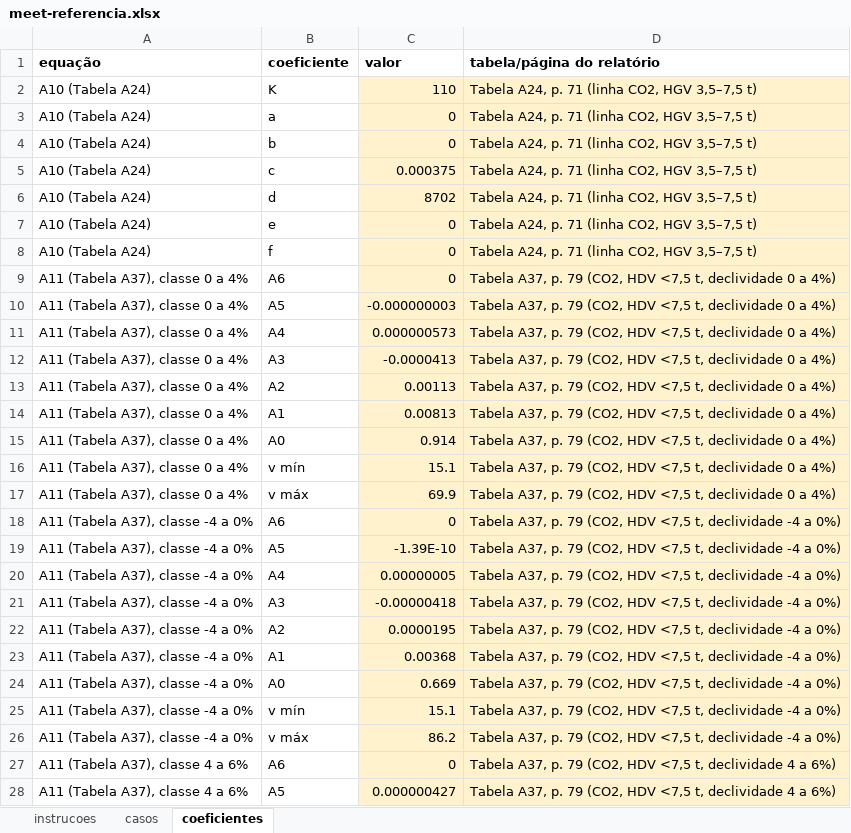
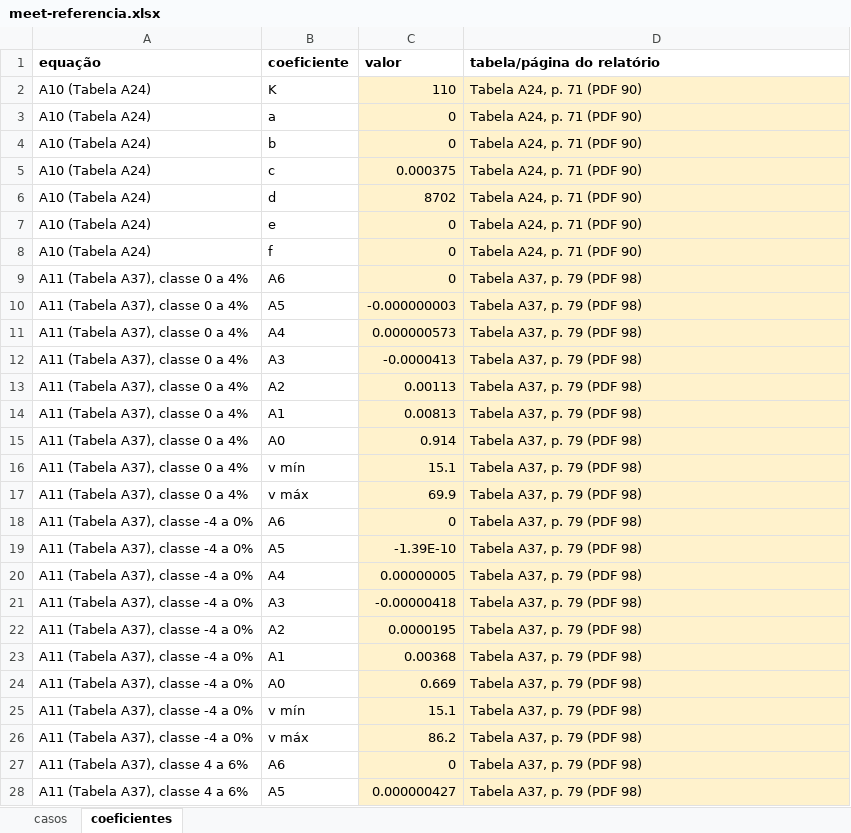
Before and after one commit to logistica-verde/lv-optimizer, an Excel workbook: docs/meet-referencia.xlsx, sheet coeficientes, drawn as a sheet; only a part is shown; values as stored, in another font and other column widths than the file's, no borders; the diff covers the shown part only; the diff names each change by its address in the sheet, - before the commit and + after, or states it on an @@ line.

```diff
--- a/docs/meet-referencia.xlsx (sheet coeficientes)
+++ b/docs/meet-referencia.xlsx (sheet coeficientes)
-sheet tab: instrucoes
-D2:D8 (tabela/página do relatório): Tabela A24, p. 71 (linha CO2, HGV 3,5–7,5 t)
+D2:D8 (tabela/página do relatório): Tabela A24, p. 71 (PDF 90)
-D9:D17 (tabela/página do relatório): Tabela A37, p. 79 (CO2, HDV <7,5 t, declividade 0 a 4%)
+D9:D17 (tabela/página do relatório): Tabela A37, p. 79 (PDF 98)
-D18:D26 (tabela/página do relatório): Tabela A37, p. 79 (CO2, HDV <7,5 t, declividade -4 a 0%)
+D18:D26 (tabela/página do relatório): Tabela A37, p. 79 (PDF 98)
-D27:D28 (tabela/página do relatório): Tabela A37, p. 79 (CO2, HDV <7,5 t, declividade 4 a 6%)
+D27:D28 (tabela/página do relatório): Tabela A37, p. 79 (PDF 98)
```
Also changed, not shown: 24 edited cells elsewhere in this sheet, sheet casos, formulas that keep their value.
